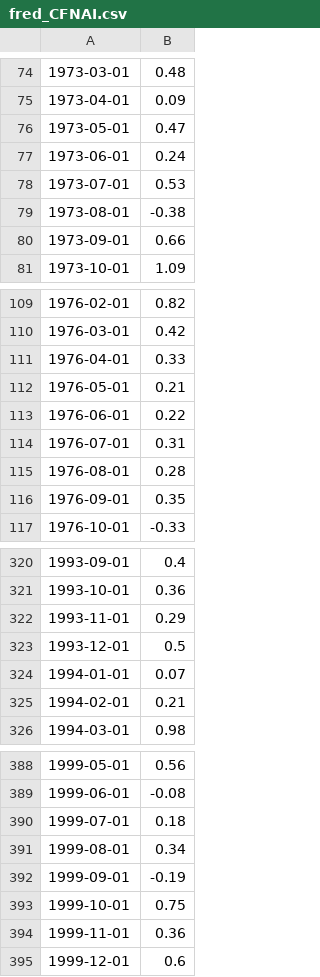
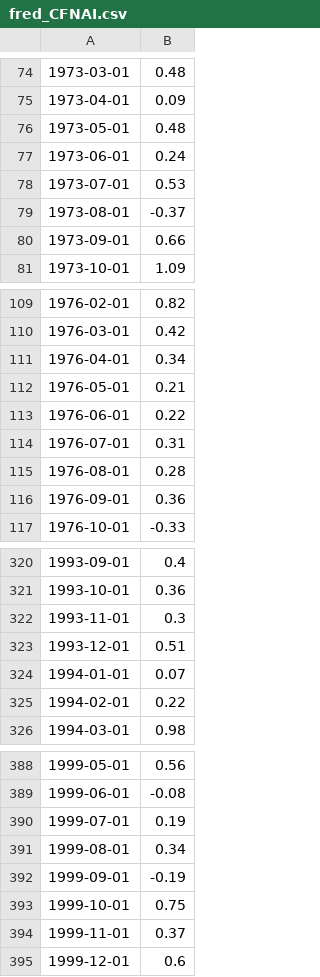
Before and after one commit to sternjeong/Quant, a CSV file: data/cache/fred_CFNAI.csv, drawn as a sheet; only a part is shown, gaps mark what is left out; the diff covers the shown part only.

```diff
--- a/data/cache/fred_CFNAI.csv
+++ b/data/cache/fred_CFNAI.csv
@@ -75,6 +75,6 @@
 1973-04-01,0.09
-1973-05-01,0.47
+1973-05-01,0.48
 1973-06-01,0.24
 1973-07-01,0.53
-1973-08-01,-0.38
+1973-08-01,-0.37
 1973-09-01,0.66
@@ -110,3 +110,3 @@
 1976-03-01,0.42
-1976-04-01,0.33
+1976-04-01,0.34
 1976-05-01,0.21
@@ -115,3 +115,3 @@
 1976-08-01,0.28
-1976-09-01,0.35
+1976-09-01,0.36
 1976-10-01,-0.33
@@ -321,6 +321,6 @@
 1993-10-01,0.36
-1993-11-01,0.29
-1993-12-01,0.5
+1993-11-01,0.3
+1993-12-01,0.51
 1994-01-01,0.07
-1994-02-01,0.21
+1994-02-01,0.22
 1994-03-01,0.98
@@ -389,3 +389,3 @@
 1999-06-01,-0.08
-1999-07-01,0.18
+1999-07-01,0.19
 1999-08-01,0.34
@@ -393,3 +393,3 @@
 1999-10-01,0.75
-1999-11-01,0.36
+1999-11-01,0.37
 1999-12-01,0.6
```
Also changed, not shown: 1 added row and 49 edited cells elsewhere in this file, data/cache/fred_T10Y2Y.csv.
